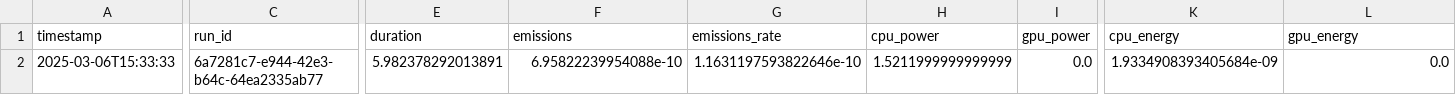
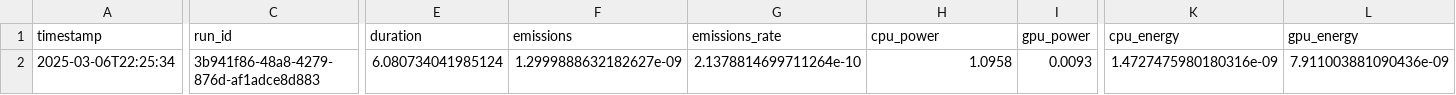
Before and after one commit to Honkajo/sustainability-project, a CSV file: emissions.csv, drawn as a sheet; only a part is shown, gaps mark what is left out; the diff covers the shown part only; the diff names each change by its address in the sheet, - before the commit and + after, or states it on an @@ line.

```diff
--- a/emissions.csv
+++ b/emissions.csv
-A2 (timestamp): 2025-03-06T15:33:33
+A2 (timestamp): 2025-03-06T22:25:34
-C2 (run_id): 6a7281c7-e944-42e3-b64c-64ea2335ab77
+C2 (run_id): 3b941f86-48a8-4279-876d-af1adce8d883
-E2 (duration): 5.982378292013891
+E2 (duration): 6.080734041985124
-F2 (emissions): 6.95822239954088e-10
+F2 (emissions): 1.2999888632182627e-09
-G2 (emissions_rate): 1.1631197593822646e-10
+G2 (emissions_rate): 2.1378814699711264e-10
-H2 (cpu_power): 1.5211999999999999
+H2 (cpu_power): 1.0958
-I2 (gpu_power): 0.0
+I2 (gpu_power): 0.0093
-K2 (cpu_energy): 1.9334908393405684e-09
+K2 (cpu_energy): 1.4727475980180316e-09
-L2 (gpu_energy): 0.0
+L2 (gpu_energy): 7.911003881090436e-09
```
Also changed, not shown: 2 edited cells elsewhere in this file, 5 other files.
